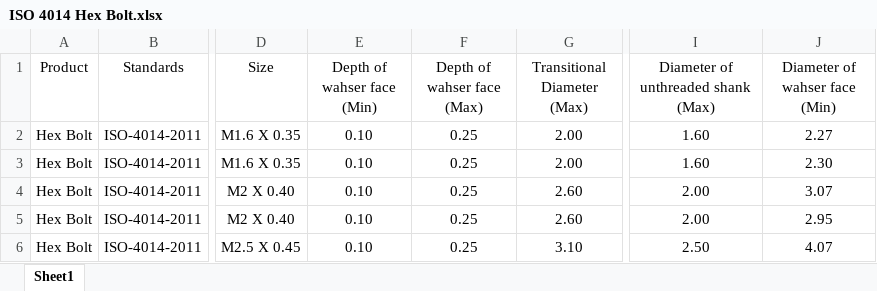
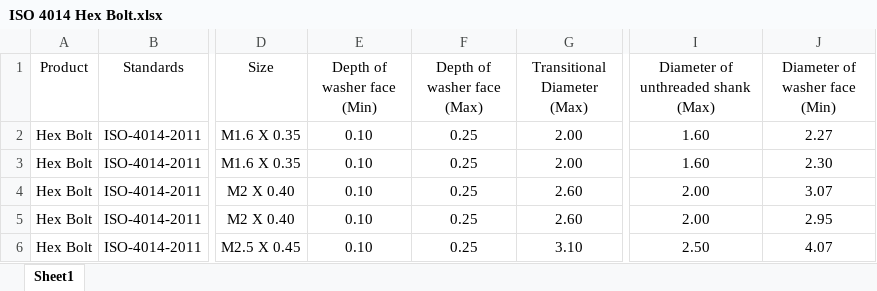
Before and after one commit to Partha980427/Data-Volt, an Excel workbook: ISO 4014 Hex Bolt.xlsx, sheet Sheet1, drawn as a sheet; only a part is shown, gaps mark what is left out; values as stored, in another font and other column widths than the file's, no borders; the diff names each change by its address in the sheet, - before the commit and + after, or states it on an @@ line.

Commit message:
Add files via upload

```diff
--- a/ISO 4014 Hex Bolt.xlsx (sheet Sheet1)
+++ b/ISO 4014 Hex Bolt.xlsx (sheet Sheet1)
-E1: Depth of wahser face (Min)
+E1: Depth of washer face (Min)
-F1: Depth of wahser face (Max)
+F1: Depth of washer face (Max)
-J1: Diameter of wahser face (Min)
+J1: Diameter of washer face (Min)
```
